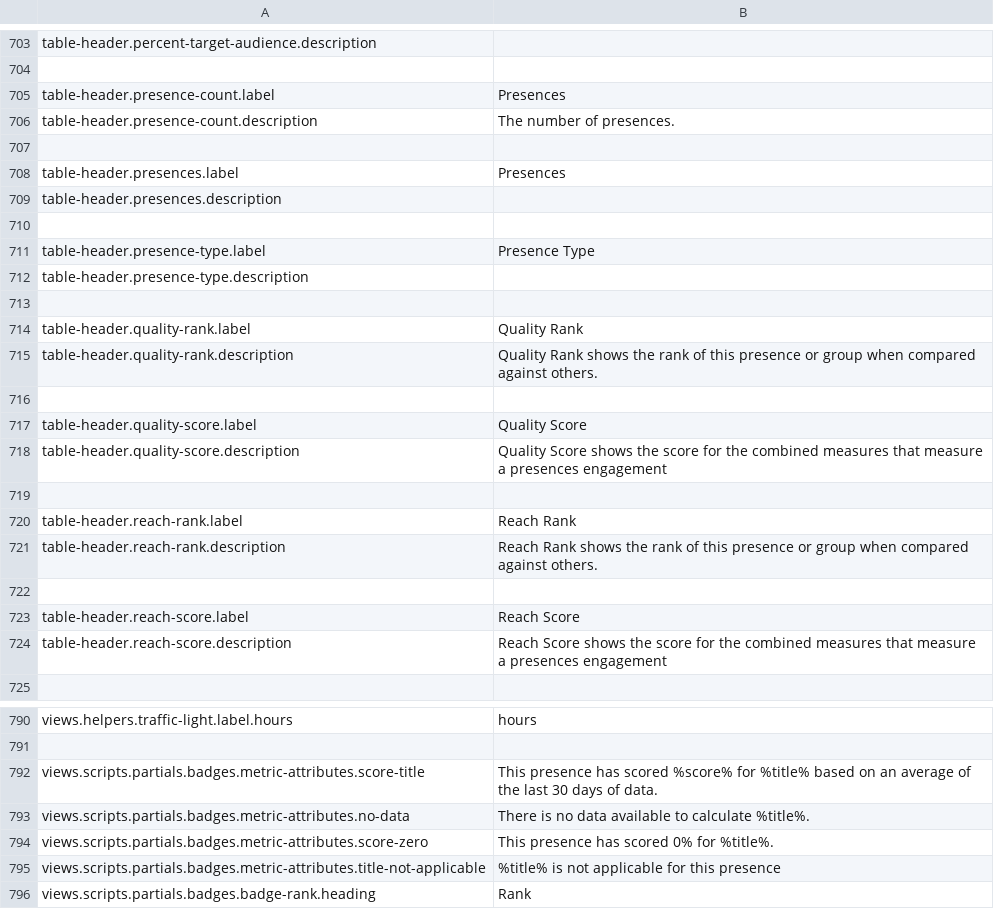
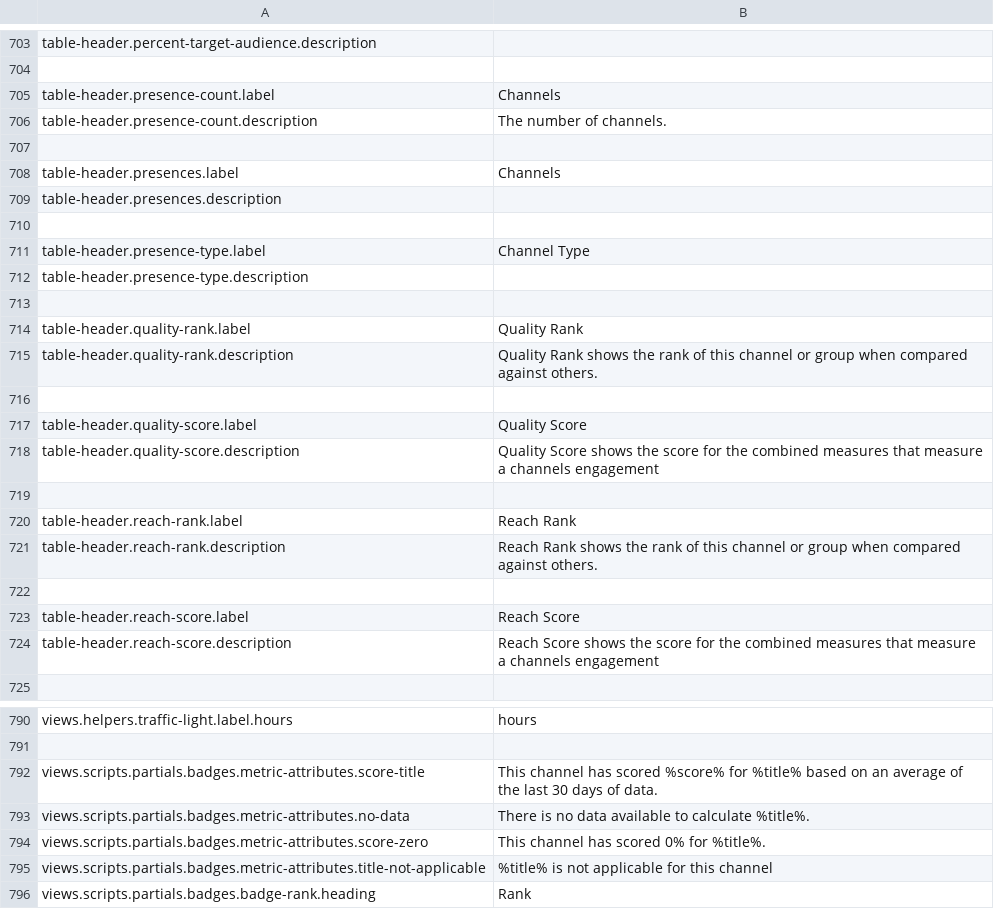
Before and after one commit to outlandishideas/social-monitor, a CSV file: languages/lang.en.csv, drawn as a sheet; only a part is shown, gaps mark what is left out; the diff covers the shown part only.

Commit message:
Replace Presence with Channel and in some cases replace Handle with Channel

```diff
--- a/languages/lang.en.csv
+++ b/languages/lang.en.csv
@@ -704,9 +704,9 @@
 
-"table-header.presence-count.label";"Presences"
-"table-header.presence-count.description";"The number of presences."
+"table-header.presence-count.label";"Channels"
+"table-header.presence-count.description";"The number of channels."
 
-"table-header.presences.label";"Presences"
+"table-header.presences.label";"Channels"
 "table-header.presences.description";""
 
-"table-header.presence-type.label";"Presence Type"
+"table-header.presence-type.label";"Channel Type"
 "table-header.presence-type.description";""
@@ -714,12 +714,12 @@
 "table-header.quality-rank.label";"Quality Rank"
-"table-header.quality-rank.description";"Quality Rank shows the rank of this presence or group when compared against others."
+"table-header.quality-rank.description";"Quality Rank shows the rank of this channel or group when compared against others."
 
 "table-header.quality-score.label";"Quality Score"
-"table-header.quality-score.description";"Quality Score shows the score for the combined measures that measure a presences engagement"
+"table-header.quality-score.description";"Quality Score shows the score for the combined measures that measure a channels engagement"
 
 "table-header.reach-rank.label";"Reach Rank"
-"table-header.reach-rank.description";"Reach Rank shows the rank of this presence or group when compared against others."
+"table-header.reach-rank.description";"Reach Rank shows the rank of this channel or group when compared against others."
 
 "table-header.reach-score.label";"Reach Score"
-"table-header.reach-score.description";"Reach Score shows the score for the combined measures that measure a presences engagement"
+"table-header.reach-score.description";"Reach Score shows the score for the combined measures that measure a channels engagement"
 
@@ -791,6 +791,6 @@
 
-"views.scripts.partials.badges.metric-attributes.score-title";"This presence has scored %score% for %title% based on an average of the last 30 days of data."
+"views.scripts.partials.badges.metric-attributes.score-title";"This channel has scored %score% for %title% based on an average of the last 30 days of data."
 "views.scripts.partials.badges.metric-attributes.no-data";"There is no data available to calculate %title%.";
-"views.scripts.partials.badges.metric-attributes.score-zero";"This presence has scored 0% for %title%."
-"views.scripts.partials.badges.metric-attributes.title-not-applicable";"%title% is not applicable for this presence"
+"views.scripts.partials.badges.metric-attributes.score-zero";"This channel has scored 0% for %title%."
+"views.scripts.partials.badges.metric-attributes.title-not-applicable";"%title% is not applicable for this channel"
 "views.scripts.partials.badges.badge-rank.heading";"Rank"
```
Also changed, not shown: 97 edited cells elsewhere in this file.
